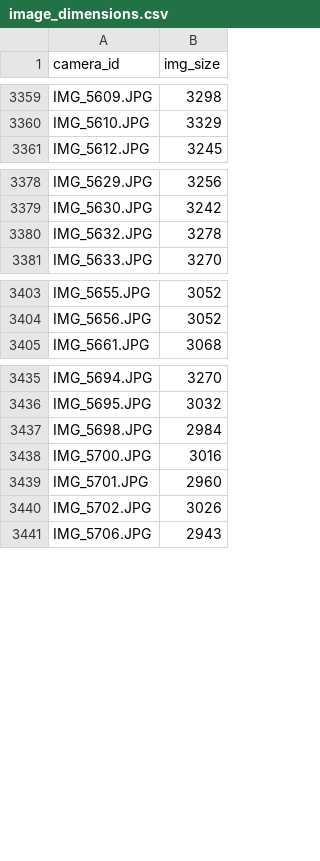
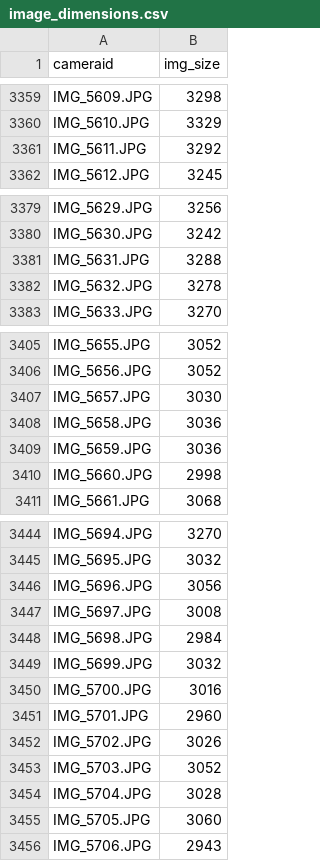
Before and after one commit to EGKingLab/h2lifespan, a CSV file: Data/Processed/image_dimensions.csv, drawn as a sheet; only a part is shown, gaps mark what is left out; the diff covers the shown part only.

```diff
--- a/Data/Processed/image_dimensions.csv
+++ b/Data/Processed/image_dimensions.csv
@@ -1 +1 @@
-camera_id,img_size
+cameraid,img_size
@@ -3360,2 +3360,3 @@ IMG_5609.JPG,3298
 IMG_5610.JPG,3329
+IMG_5611.JPG,3292
 IMG_5612.JPG,3245
@@ -3379,2 +3380,3 @@ IMG_5629.JPG,3256
 IMG_5630.JPG,3242
+IMG_5631.JPG,3288
 IMG_5632.JPG,3278
@@ -3404,2 +3406,6 @@ IMG_5655.JPG,3052
 IMG_5656.JPG,3052
+IMG_5657.JPG,3030
+IMG_5658.JPG,3036
+IMG_5659.JPG,3036
+IMG_5660.JPG,2998
 IMG_5661.JPG,3068
@@ -3436,3 +3445,6 @@ IMG_5694.JPG,3270
 IMG_5695.JPG,3032
+IMG_5696.JPG,3056
+IMG_5697.JPG,3008
 IMG_5698.JPG,2984
+IMG_5699.JPG,3032
 IMG_5700.JPG,3016
@@ -3440,2 +3452,5 @@ IMG_5701.JPG,2960
 IMG_5702.JPG,3026
+IMG_5703.JPG,3052
+IMG_5704.JPG,3028
+IMG_5705.JPG,3060
 IMG_5706.JPG,2943
```
Also changed, not shown: 15 added rows elsewhere in this file, 9 other files.
